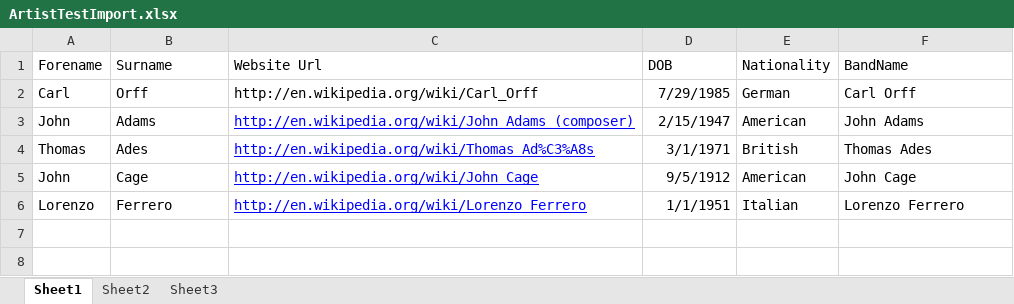
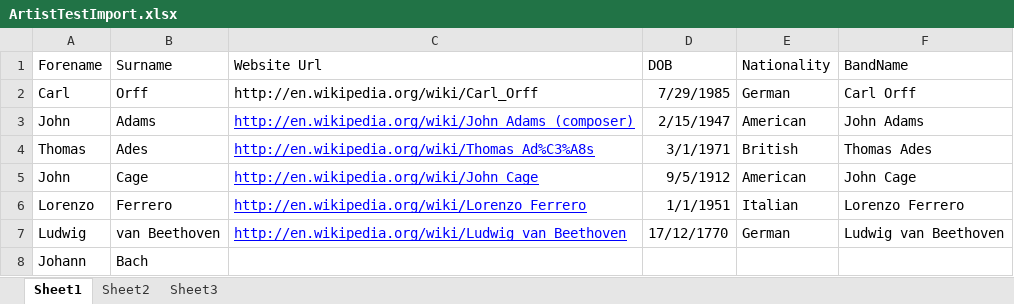
Before and after one commit to mmfraser/Group6-CW, an Excel workbook: DemoSSs/ArtistTestImport.xlsx, sheet Sheet1, drawn as a sheet; values as stored, in another font and other column widths than the file's, no borders; the diff names each change by its address in the sheet, - before the commit and + after, or states it on an @@ line.

```diff
--- a/DemoSSs/ArtistTestImport.xlsx (sheet Sheet1)
+++ b/DemoSSs/ArtistTestImport.xlsx (sheet Sheet1)
+row 7: Ludwig | van Beethoven | http://en.wikipedia.org/wiki/Ludwig_van_Beethoven | 17/12/1770 | German | Ludwig van Beethoven
+row 8: Johann | Bach
```
Also changed, not shown: DemoSSs/ProductTestImport.xlsx, 14 other files.
